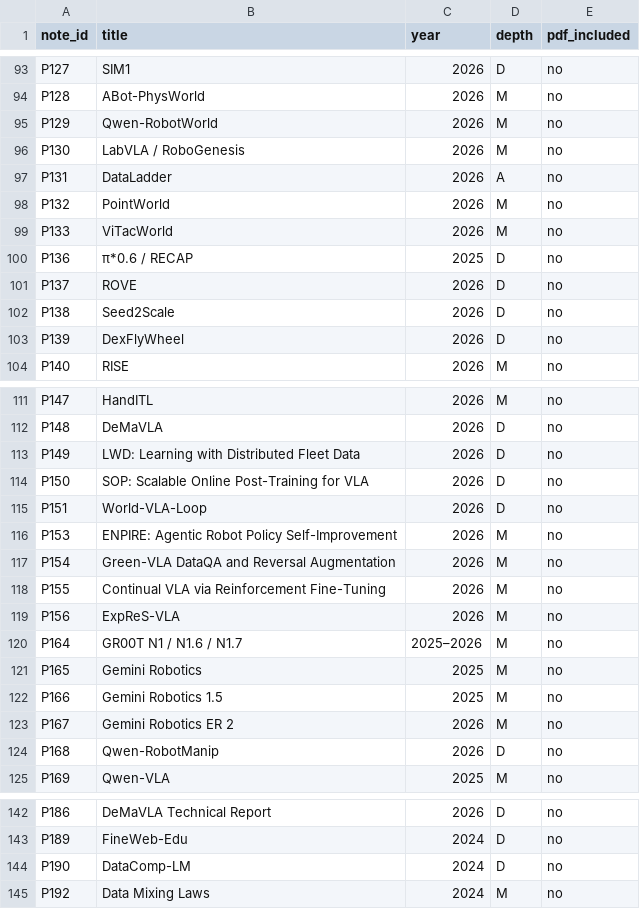
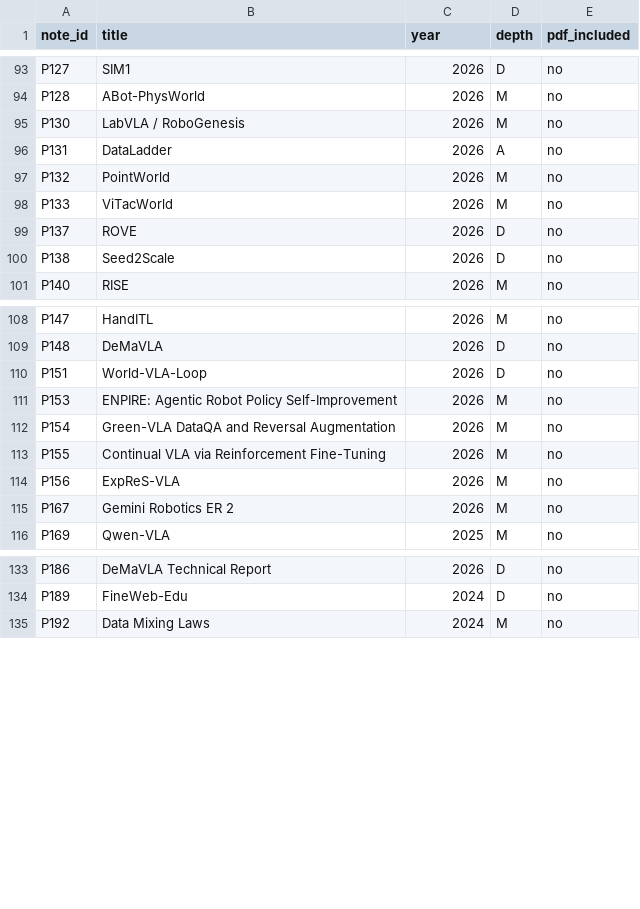
Before and after one commit to fmh1art/DP4EI_Survey, a CSV file: _pdfs/manifests/not_bundled_in_this_pass.csv, drawn as a sheet; only a part is shown, gaps mark what is left out.

```diff
--- a/_pdfs/manifests/not_bundled_in_this_pass.csv
+++ b/_pdfs/manifests/not_bundled_in_this_pass.csv
@@ -94,3 +94,2 @@ P127,SIM1,2026,D,no
 P128,ABot-PhysWorld,2026,M,no
-P129,Qwen-RobotWorld,2026,M,no
 P130,LabVLA / RoboGenesis,2026,M,no
@@ -99,6 +98,4 @@ P132,PointWorld,2026,M,no
 P133,ViTacWorld,2026,M,no
-P136,π*0.6 / RECAP,2025,D,no
 P137,ROVE,2026,D,no
 P138,Seed2Scale,2026,D,no
-P139,DexFlyWheel,2026,D,no
 P140,RISE,2026,M,no
@@ -112,4 +109,2 @@ P147,HandITL,2026,M,no
 P148,DeMaVLA,2026,D,no
-P149,LWD: Learning with Distributed Fleet Data,2026,D,no
-P150,SOP: Scalable Online Post-Training for VLA,2026,D,no
 P151,World-VLA-Loop,2026,D,no
@@ -119,7 +114,3 @@ P155,Continual VLA via Reinforcement Fine-Tuning,2026,M,no
 P156,ExpReS-VLA,2026,M,no
-P164,GR00T N1 / N1.6 / N1.7,2025–2026,M,no
-P165,Gemini Robotics,2025,M,no
-P166,Gemini Robotics 1.5,2025,M,no
 P167,Gemini Robotics ER 2,2026,M,no
-P168,Qwen-RobotManip,2026,D,no
 P169,Qwen-VLA,2025,M,no
@@ -143,3 +134,2 @@ P186,DeMaVLA Technical Report,2026,D,no
 P189,FineWeb-Edu,2024,D,no
-P190,DataComp-LM,2024,D,no
 P192,Data Mixing Laws,2024,M,no
```
Also changed, not shown: _pdfs/manifests/included_pdfs.csv, 48 other files.
